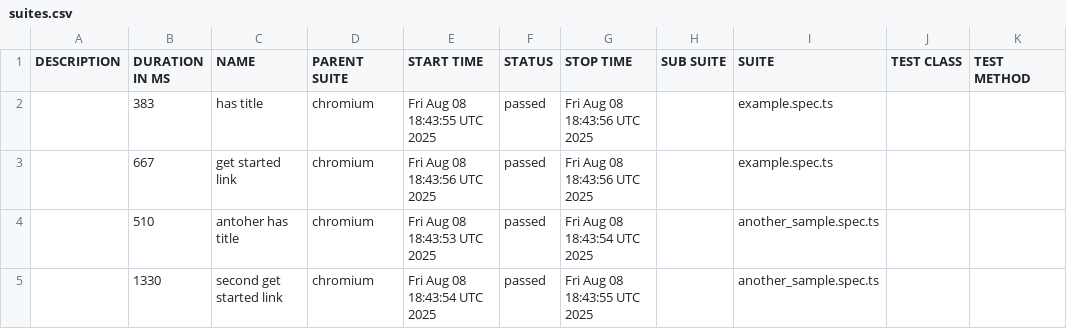
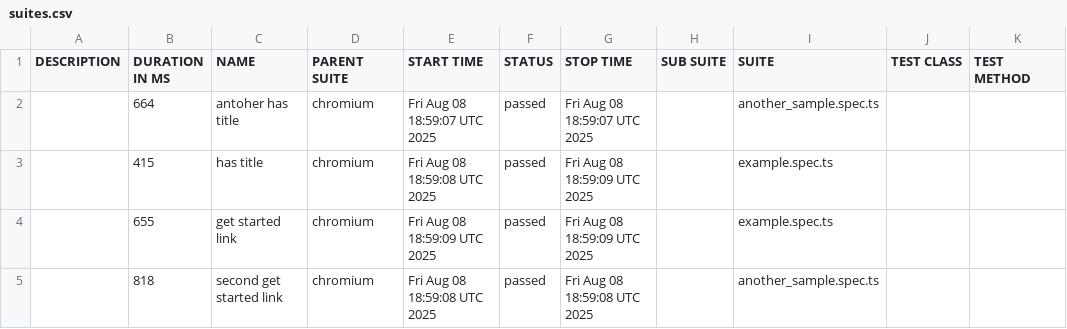
Before and after one commit to SaaristoAntti/playwright-allure-report, a CSV file: allure-report/data/suites.csv, drawn as a sheet.

Commit message:
Allure report for commit 0a625a515f0cedbce44b02ed989587145b6eade0

```diff
--- a/allure-report/data/suites.csv
+++ b/allure-report/data/suites.csv
@@ -1,5 +1,5 @@
 "DESCRIPTION","DURATION IN MS","NAME","PARENT SUITE","START TIME","STATUS","STOP TIME","SUB SUITE","SUITE","TEST CLASS","TEST METHOD"
-"","383","has title","chromium","Fri Aug 08 18:43:55 UTC 2025","passed","Fri Aug 08 18:43:56 UTC 2025","","example.spec.ts","",""
-"","667","get started link","chromium","Fri Aug 08 18:43:56 UTC 2025","passed","Fri Aug 08 18:43:56 UTC 2025","","example.spec.ts","",""
-"","510","antoher has title","chromium","Fri Aug 08 18:43:53 UTC 2025","passed","Fri Aug 08 18:43:54 UTC 2025","","another_sample.spec.ts","",""
-"","1330","second get started link","chromium","Fri Aug 08 18:43:54 UTC 2025","passed","Fri Aug 08 18:43:55 UTC 2025","","another_sample.spec.ts","",""
+"","664","antoher has title","chromium","Fri Aug 08 18:59:07 UTC 2025","passed","Fri Aug 08 18:59:07 UTC 2025","","another_sample.spec.ts","",""
+"","415","has title","chromium","Fri Aug 08 18:59:08 UTC 2025","passed","Fri Aug 08 18:59:09 UTC 2025","","example.spec.ts","",""
+"","655","get started link","chromium","Fri Aug 08 18:59:09 UTC 2025","passed","Fri Aug 08 18:59:09 UTC 2025","","example.spec.ts","",""
+"","818","second get started link","chromium","Fri Aug 08 18:59:08 UTC 2025","passed","Fri Aug 08 18:59:08 UTC 2025","","another_sample.spec.ts","",""
```
Also changed, not shown: 24 other files.
